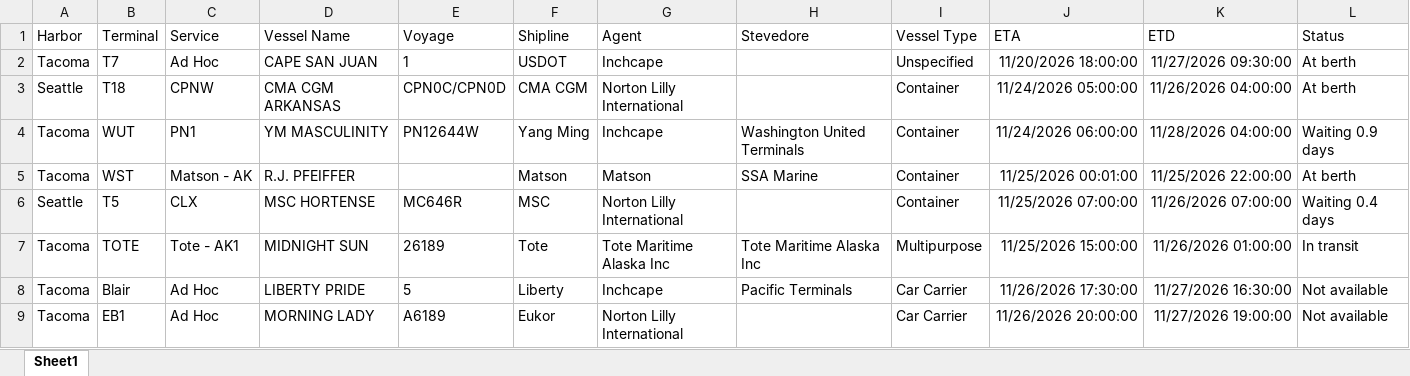
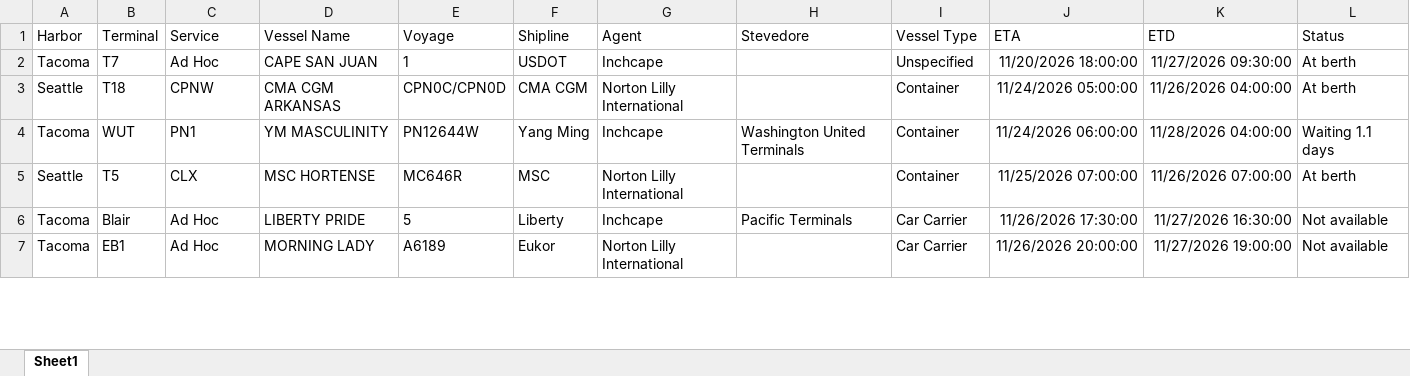
Before and after one commit to TheJoe1990/Ilwu, an Excel workbook: data/vessels/2026-11-25.xlsx, sheet Sheet1, drawn as a sheet; only a part is shown; values as stored, in another font and other column widths than the file's, no borders; table styles not drawn; removed rows and columns are numbered as before the commit, all else as after; the diff covers the shown part only; the diff names each change by its address in the sheet, - before the commit and + after, or states it on an @@ line.

```diff
--- a/data/vessels/2026-11-25.xlsx (sheet Sheet1)
+++ b/data/vessels/2026-11-25.xlsx (sheet Sheet1)
-L4 (Status): Waiting 0.9 days
+L4 (Status): Waiting 1.1 days
-row 5: Tacoma | WST | Matson - AK | R.J. PFEIFFER |  | Matson | Matson | SSA Marine | Container | 11/25/2026 00:01:00 | 11/25/2026 22:00:00 | At berth
-L5 (Status): Waiting 0.4 days
+L5 (Status): At berth
-row 7: Tacoma | TOTE | Tote - AK1 | MIDNIGHT SUN | 26189 | Tote | Tote Maritime Alaska Inc | Tote Maritime Alaska Inc | Multipurpose | 11/25/2026 15:00:00 | 11/26/2026 01:00:00 | In transit
```
Also changed, not shown: 2 added rows, 2 removed rows, 8 moved rows and 6 edited cells elsewhere in this sheet, 4 other files.
